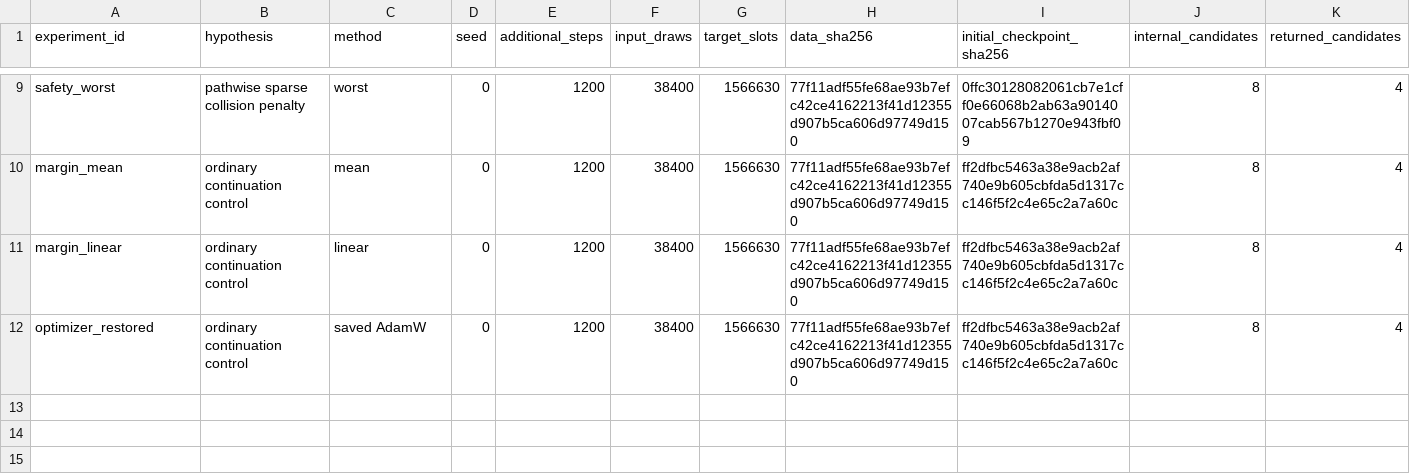
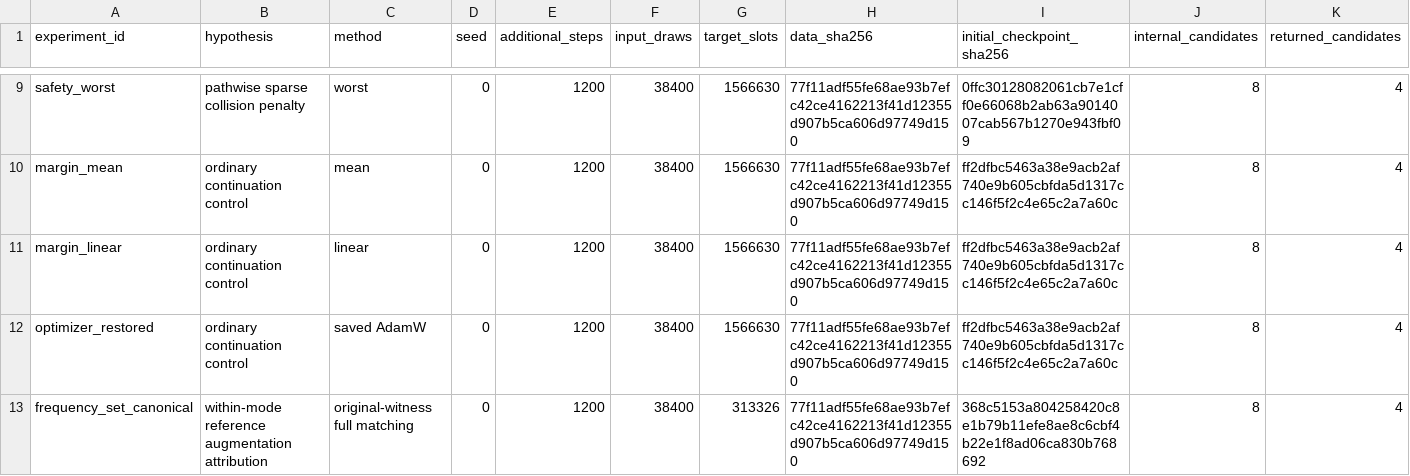
Before and after one commit to Mayyoungyoung/dp_vl_1, a CSV file: research_v3/EXPERIMENT_SUMMARY.csv, drawn as a sheet; only a part is shown, gaps mark what is left out; rows hold the shown columns only; the diff names each change by its address in the sheet, - before the commit and + after, or states it on an @@ line.

Commit message:
Record strong edit bottlenecks and next TRAIN diagnostic

```diff
--- a/research_v3/EXPERIMENT_SUMMARY.csv
+++ b/research_v3/EXPERIMENT_SUMMARY.csv
+row 13: frequency_set_canonical | within-mode reference augmentation attribution | original-witness full matching | 0 | 1200 | 38400 | 313326 | 77f11adf55fe68ae93b7efc42ce4162213f41d12355d907b5ca606d97749d150 | 368c5153a804258420c8e1b79b11efe8ae8c6cbf4b22e1f8ad06ca830b768692 | 8 | 4
```
Also changed, not shown: 18 other files.
